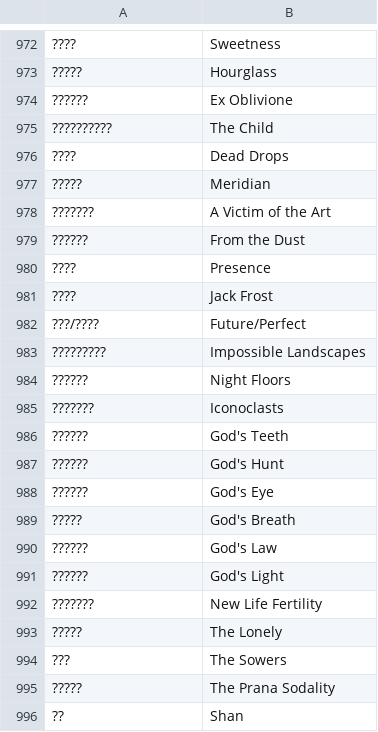
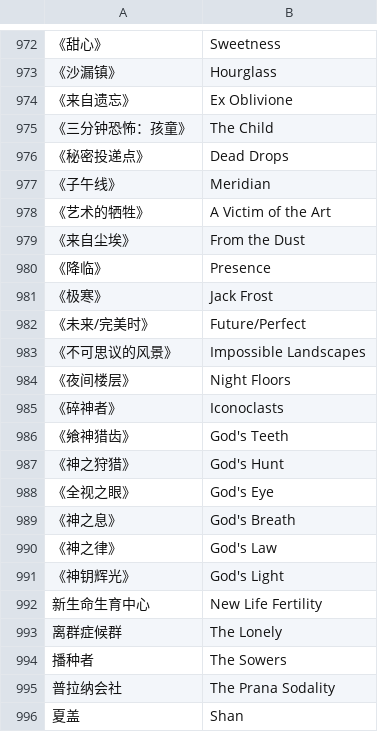
Before and after one commit to Aozaki2501/delta-green-pdf-translator, a TSV file: glossary.tsv, drawn as a sheet; only a part is shown, gaps mark what is left out; the diff covers the shown part only; the diff names each change by its address in the sheet, - before the commit and + after, or states it on an @@ line.

```diff
--- a/glossary.tsv
+++ b/glossary.tsv
-A972: ????
+A972: 《甜心》
-A973: ?????
+A973: 《沙漏镇》
-A974: ??????
+A974: 《来自遗忘》
-A975: ??????????
+A975: 《三分钟恐怖：孩童》
-A976: ????
+A976: 《秘密投递点》
-A977: ?????
+A977: 《子午线》
-A978: ???????
+A978: 《艺术的牺牲》
-A979: ??????
+A979: 《来自尘埃》
-A980: ????
+A980: 《降临》
-A981: ????
+A981: 《极寒》
-A982: ???/????
+A982: 《未来/完美时》
-A983: ?????????
+A983: 《不可思议的风景》
-A984: ??????
+A984: 《夜间楼层》
-A985: ???????
+A985: 《碎神者》
-A986: ??????
+A986: 《飨神猎齿》
-A987: ??????
+A987: 《神之狩猎》
-A988: ??????
+A988: 《全视之眼》
-A989: ?????
+A989: 《神之息》
-A990: ??????
+A990: 《神之律》
-A991: ??????
+A991: 《神钥辉光》
-A992: ???????
+A992: 新生命生育中心
-A993: ?????
+A993: 离群症候群
-A994: ???
+A994: 播种者
-A995: ?????
+A995: 普拉纳会社
-A996: ??
+A996: 夏盖
```
Also changed, not shown: 28 edited cells elsewhere in this file, 1 other file.
